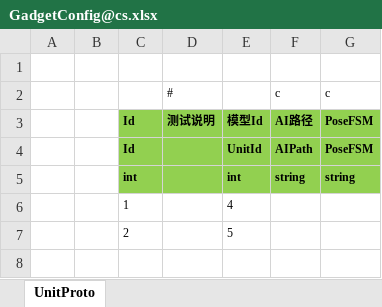
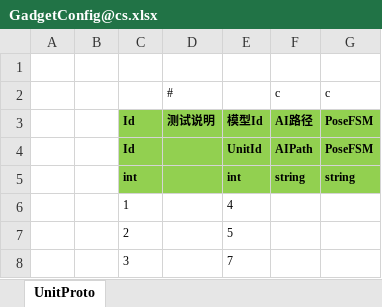
Before and after one commit to 526077247/GenshinGamePlay, an Excel workbook: Excel/GadgetConfig@cs.xlsx, sheet UnitProto, drawn as a sheet; values as stored, in another font and other column widths than the file's, no borders; the diff names each change by its address in the sheet, - before the commit and + after, or states it on an @@ line.

```diff
--- a/Excel/GadgetConfig@cs.xlsx (sheet UnitProto)
+++ b/Excel/GadgetConfig@cs.xlsx (sheet UnitProto)
+row 8:  |  | 3 |  | 7
```
Also changed, not shown: Excel/UnitConfig@cs.xlsx, 8 other files.
